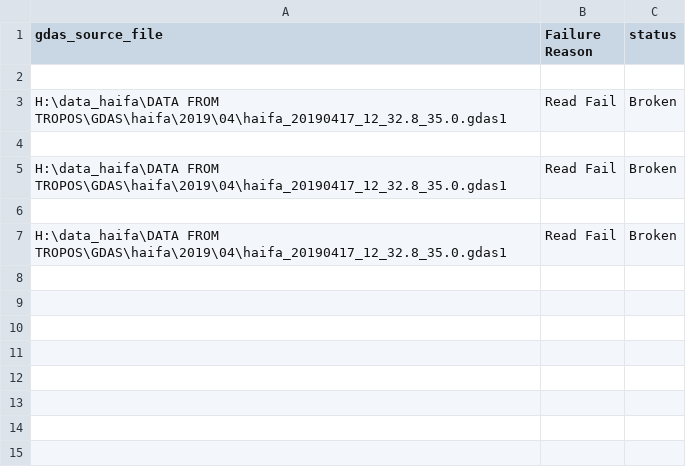
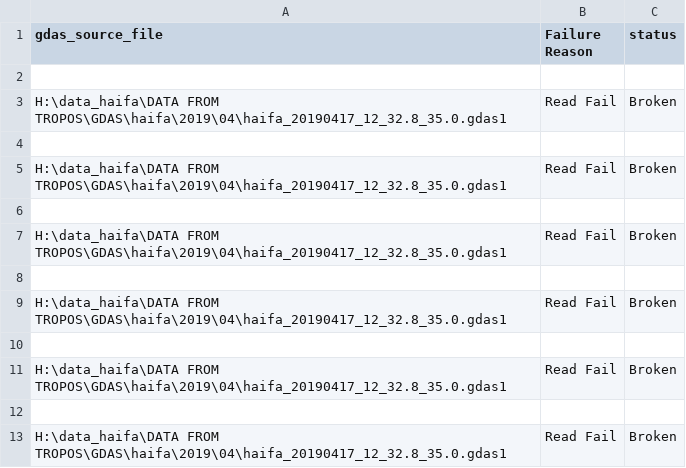
Before and after one commit to Addalin/pyALiDAn, a CSV file: gdas2radiosonde_failed_files.csv, drawn as a sheet.

```diff
--- a/gdas2radiosonde_failed_files.csv
+++ b/gdas2radiosonde_failed_files.csv
@@ -7 +7,7 @@ H:\data_haifa\DATA FROM TROPOS\GDAS\haifa\2019\04\haifa_20190417_12_32.8_35.0.gd
 H:\data_haifa\DATA FROM TROPOS\GDAS\haifa\2019\04\haifa_20190417_12_32.8_35.0.gdas1,Read Fail,Broken
+
+H:\data_haifa\DATA FROM TROPOS\GDAS\haifa\2019\04\haifa_20190417_12_32.8_35.0.gdas1,Read Fail,Broken
+
+H:\data_haifa\DATA FROM TROPOS\GDAS\haifa\2019\04\haifa_20190417_12_32.8_35.0.gdas1,Read Fail,Broken
+
+H:\data_haifa\DATA FROM TROPOS\GDAS\haifa\2019\04\haifa_20190417_12_32.8_35.0.gdas1,Read Fail,Broken
```
Also changed, not shown: 1 other file.
